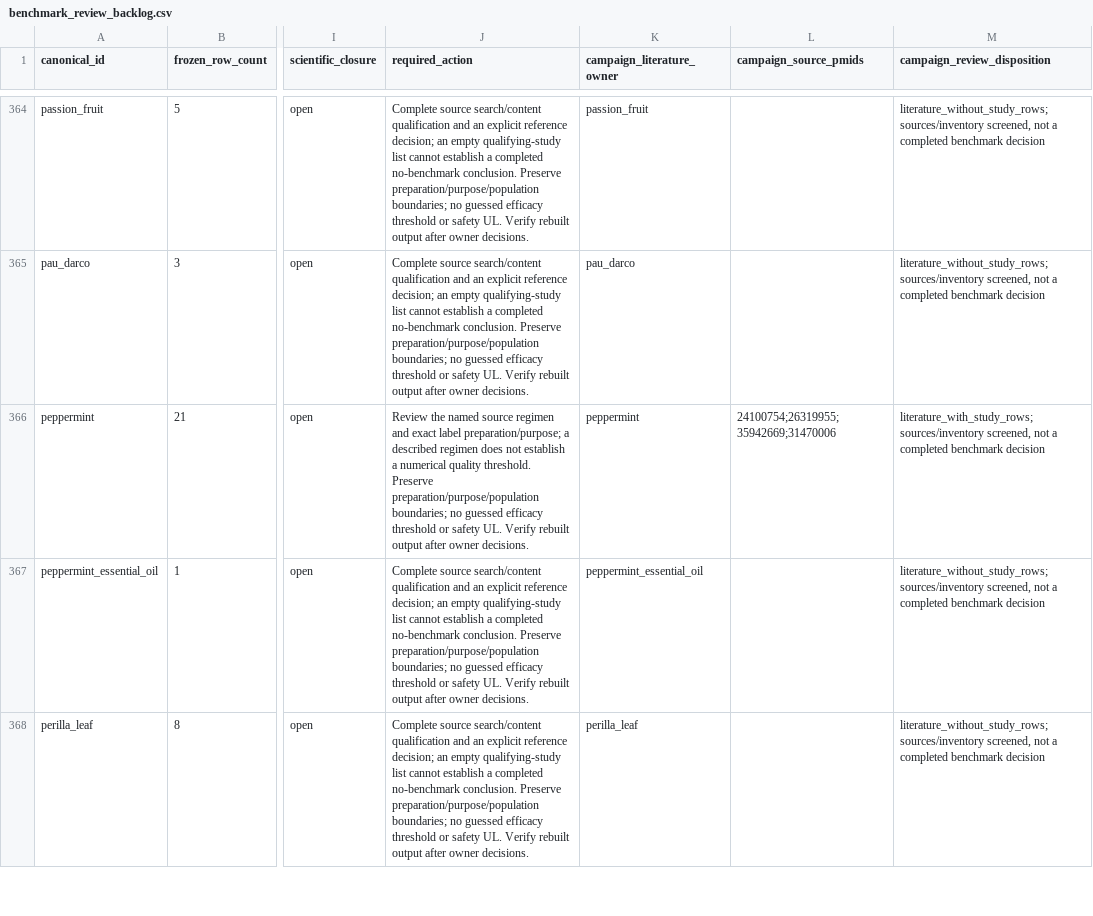
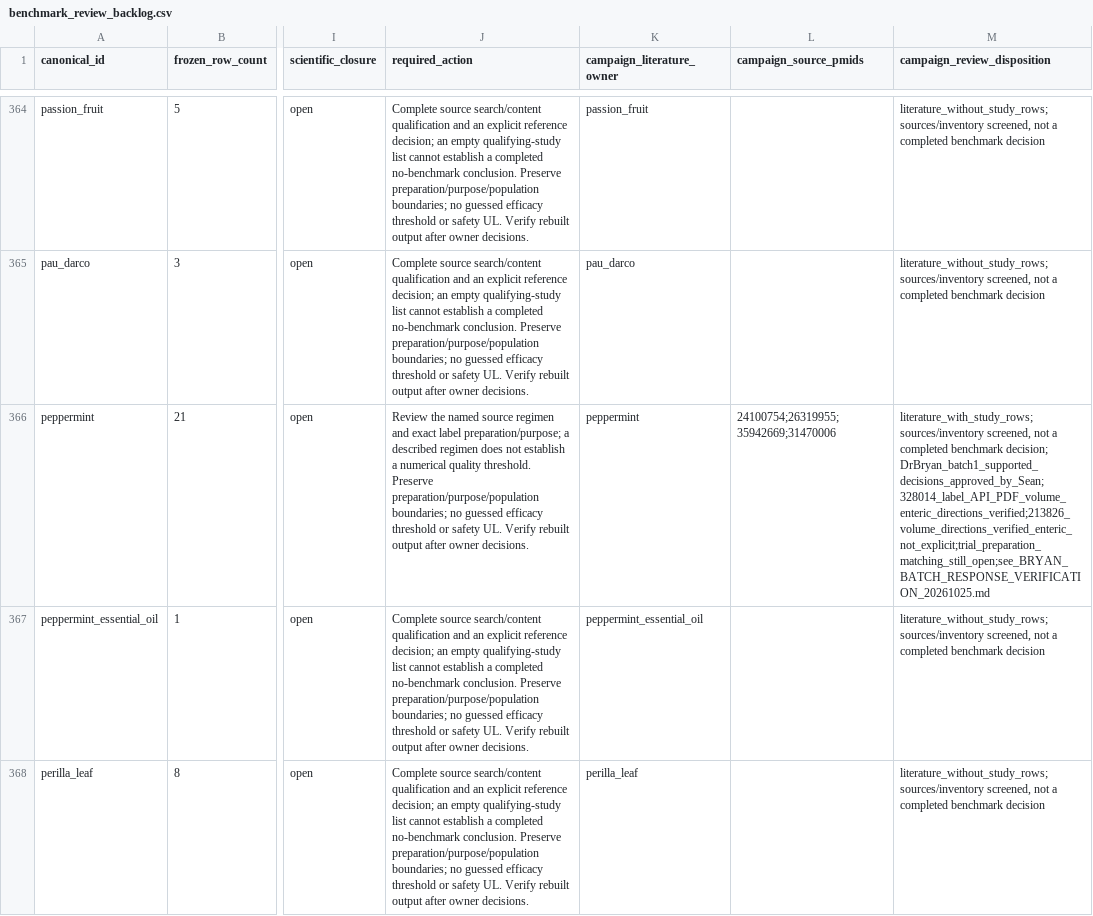
Before and after one commit to seancheick/PharmaGuide_Pipeline, a CSV file: scripts/audits/literature_records_review_20261020/benchmark_review_backlog.csv, drawn as a sheet; only a part is shown, gaps mark what is left out; the diff covers the shown part only; the diff names each change by its address in the sheet, - before the commit and + after, or states it on an @@ line.

```diff
--- a/scripts/audits/literature_records_review_20261020/benchmark_review_backlog.csv
+++ b/scripts/audits/literature_records_review_20261020/benchmark_review_backlog.csv
-M366 (campaign_review_disposition): …completed benchmark decision
+M366 (campaign_review_disposition): …completed benchmark decision; DrBryan_batch1_supported_decisions_approved_by_Sean;328014_label_API_PDF_volume_enteric_directions_verified;213826_volume_directions_verified_enteric_not_explicit;trial_preparation_matching_still_open;see_BRYAN_BATCH_RESPONSE_VERIFICATION_20261025.md
```
Also changed, not shown: 1 edited cell elsewhere in this file, scripts/audits/literature_records_review_20261020/clinical_review_holds.csv, 3 other files.
